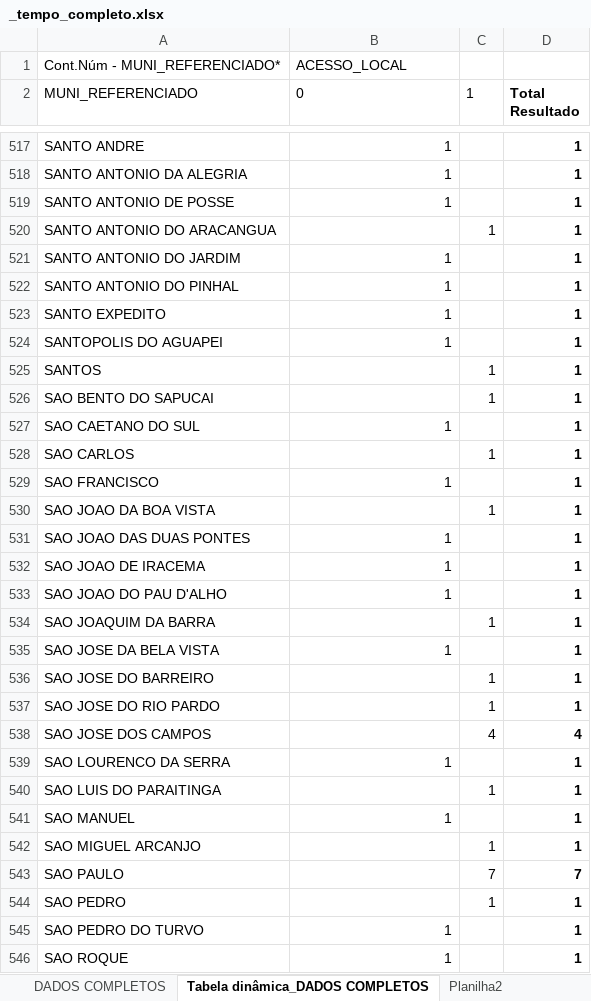
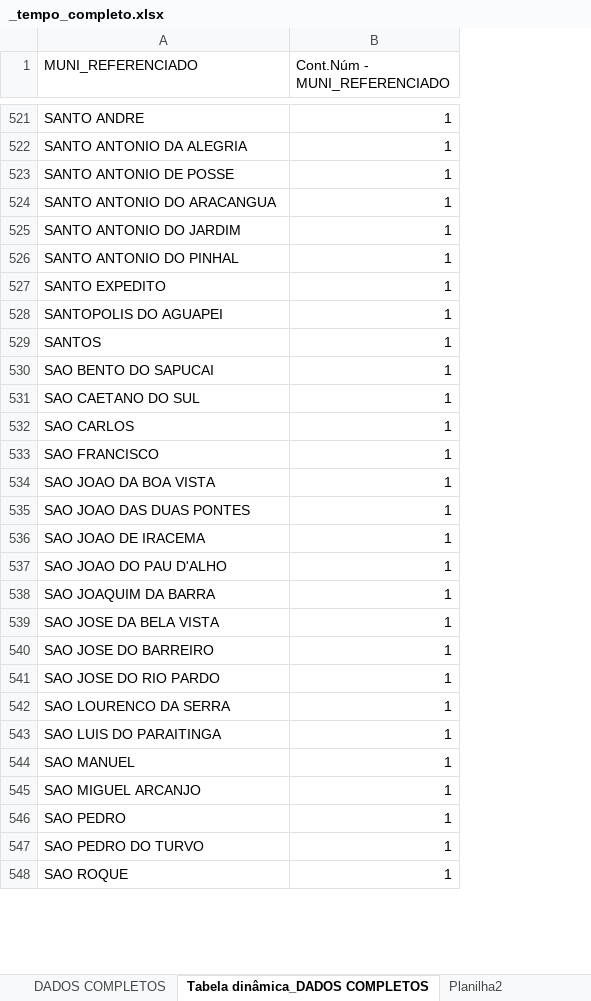
Before and after one commit to lucascgmermano/escorpiao_pesa, an Excel workbook: Dados-iniciais/_tempo_completo.xlsx, sheet Tabela dinâmica_DADOS COMPLETOS, drawn as a sheet; only a part is shown, gaps mark what is left out; values as stored, in another font and other column widths than the file's, no borders; removed rows and columns are numbered as before the commit, all else as after; the diff covers the shown part only; the diff names each change by its address in the sheet, - before the commit and + after, or states it on an @@ line.

```diff
--- a/Dados-iniciais/_tempo_completo.xlsx (sheet Tabela dinâmica_DADOS COMPLETOS)
+++ b/Dados-iniciais/_tempo_completo.xlsx (sheet Tabela dinâmica_DADOS COMPLETOS)
-column C (1), rows 520-537: 1 |  |  |  |  | 1 | 1 |  | 1 |  | 1 |  |  |  | 1 |  | 1 | 1; rows 540-542: 1 |  | 1; row 544: 1
-column D (Total Resultado), rows 517-537: all 1; rows 539-542: all 1; rows 544-546: all 1
-row 1: Cont.Núm - MUNI_REFERENCIADO* | ACESSO_LOCAL
-B1: 0
+B1: Cont.Núm - MUNI_REFERENCIADO
-B524 (Cont.Núm - MUNI_REFERENCIADO): (empty)
+B524 (Cont.Núm - MUNI_REFERENCIADO): 1
-B529:B530 (Cont.Núm - MUNI_REFERENCIADO): (empty)
+B529:B530 (Cont.Núm - MUNI_REFERENCIADO): 1
-B532 (Cont.Núm - MUNI_REFERENCIADO): (empty)
+B532 (Cont.Núm - MUNI_REFERENCIADO): 1
-B534 (Cont.Núm - MUNI_REFERENCIADO): (empty)
+B534 (Cont.Núm - MUNI_REFERENCIADO): 1
-B538 (Cont.Núm - MUNI_REFERENCIADO): (empty)
+B538 (Cont.Núm - MUNI_REFERENCIADO): 1
-B540:B541 (Cont.Núm - MUNI_REFERENCIADO): (empty)
+B540:B541 (Cont.Núm - MUNI_REFERENCIADO): 1
-row 538: SAO JOSE DOS CAMPOS |  | 4 | 4
-B543 (Cont.Núm - MUNI_REFERENCIADO): (empty)
+B543 (Cont.Núm - MUNI_REFERENCIADO): 1
-B545 (Cont.Núm - MUNI_REFERENCIADO): (empty)
+B545 (Cont.Núm - MUNI_REFERENCIADO): 1
-row 543: SAO PAULO |  | 7 | 7
-B546 (Cont.Núm - MUNI_REFERENCIADO): (empty)
+B546 (Cont.Núm - MUNI_REFERENCIADO): 1
```
Also changed, not shown: 12 added rows, 10 removed rows and 169 edited cells elsewhere in this sheet.
